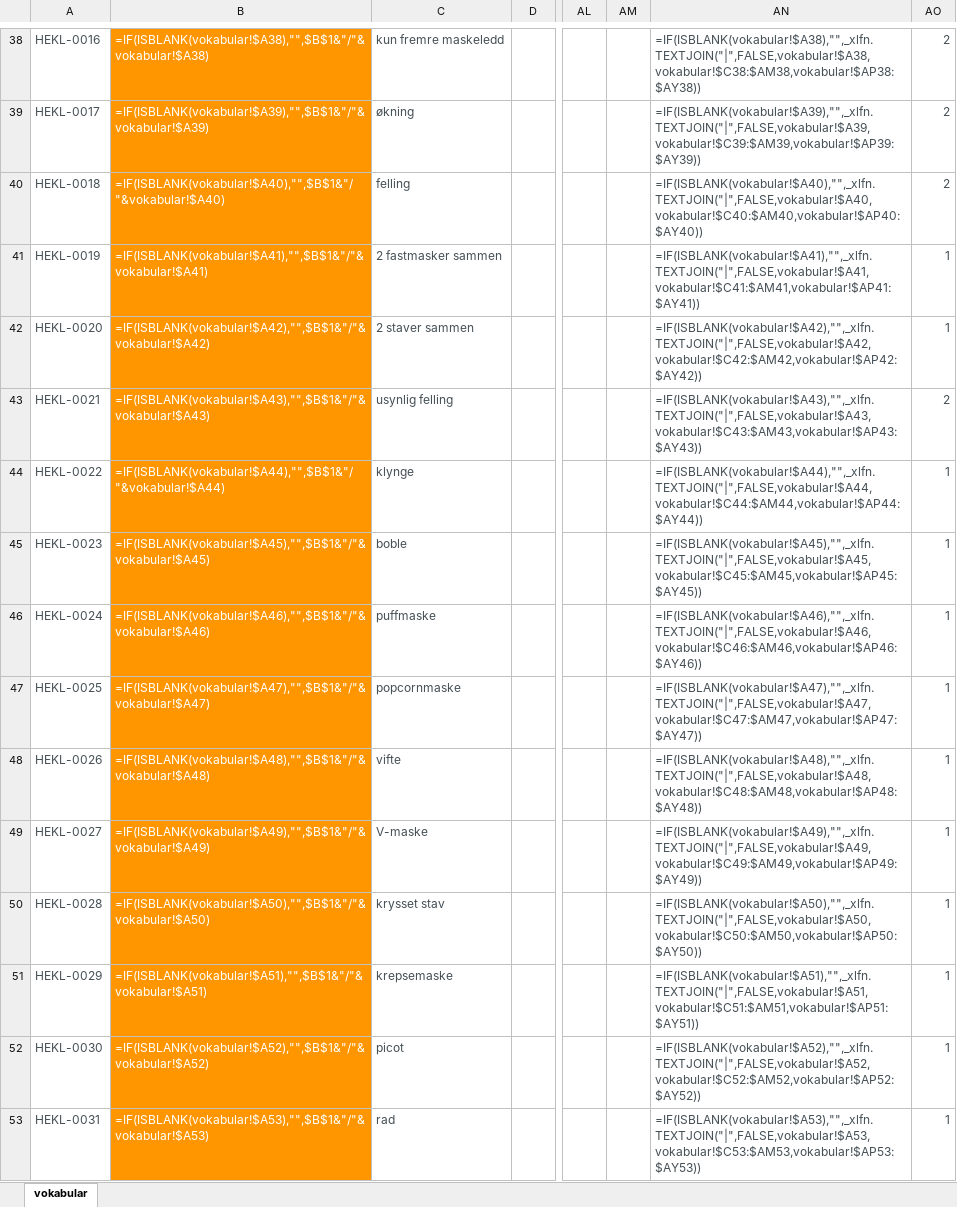
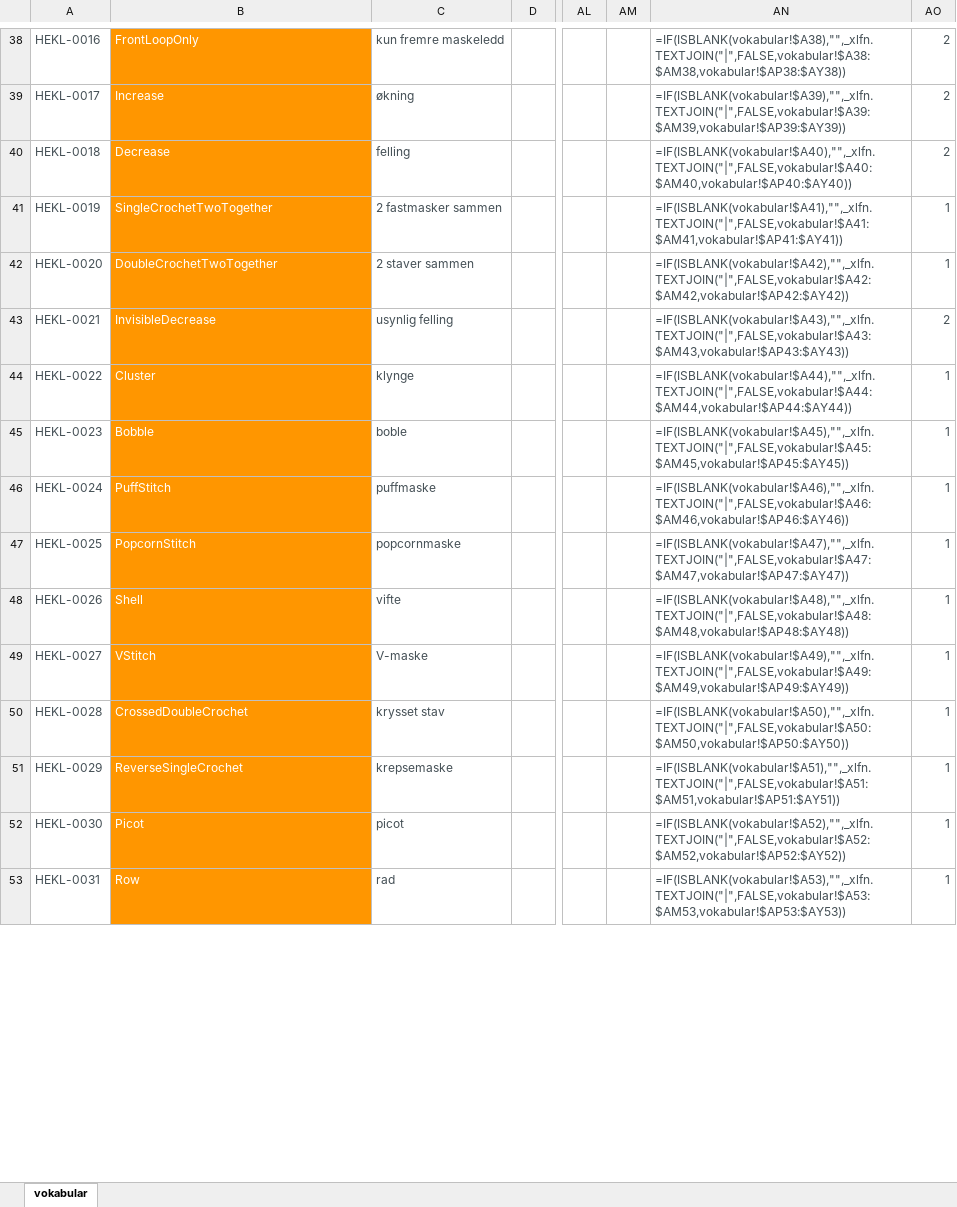
Before and after one commit to UteBroenner/skos-from-pdf-via-excel, an Excel workbook: datasets/hekling/HEKL-v8.xlsx, sheet vokabular, drawn as a sheet; only a part is shown, gaps mark what is left out; values as stored, in another font and other column widths than the file's, no borders; formulas without a stored value are shown as written; conditional formats and table styles not drawn; the diff covers the shown part only; the diff names each change by its address in the sheet, - before the commit and + after, or states it on an @@ line.

```diff
--- a/datasets/hekling/HEKL-v8.xlsx (sheet vokabular)
+++ b/datasets/hekling/HEKL-v8.xlsx (sheet vokabular)
-B38: =IF(ISBLANK(vokabular!$A38),"",$B$1&"/"&vokabular!$A38)
+B38: FrontLoopOnly
-AN38: =IF(ISBLANK(vokabular!$A38),"",_xlfn.TEXTJOIN("|",FALSE,vokabular!$A38,vokabular!$C38:$AM38,vokabular!$AP38:$AY38))
+AN38: =IF(ISBLANK(vokabular!$A38),"",_xlfn.TEXTJOIN("|",FALSE,vokabular!$A38:$AM38,vokabular!$AP38:$AY38))
-B39: =IF(ISBLANK(vokabular!$A39),"",$B$1&"/"&vokabular!$A39)
+B39: Increase
-AN39: =IF(ISBLANK(vokabular!$A39),"",_xlfn.TEXTJOIN("|",FALSE,vokabular!$A39,vokabular!$C39:$AM39,vokabular!$AP39:$AY39))
+AN39: =IF(ISBLANK(vokabular!$A39),"",_xlfn.TEXTJOIN("|",FALSE,vokabular!$A39:$AM39,vokabular!$AP39:$AY39))
-B40: =IF(ISBLANK(vokabular!$A40),"",$B$1&"/"&vokabular!$A40)
+B40: Decrease
-AN40: =IF(ISBLANK(vokabular!$A40),"",_xlfn.TEXTJOIN("|",FALSE,vokabular!$A40,vokabular!$C40:$AM40,vokabular!$AP40:$AY40))
+AN40: =IF(ISBLANK(vokabular!$A40),"",_xlfn.TEXTJOIN("|",FALSE,vokabular!$A40:$AM40,vokabular!$AP40:$AY40))
-B41: =IF(ISBLANK(vokabular!$A41),"",$B$1&"/"&vokabular!$A41)
+B41: SingleCrochetTwoTogether
-AN41: =IF(ISBLANK(vokabular!$A41),"",_xlfn.TEXTJOIN("|",FALSE,vokabular!$A41,vokabular!$C41:$AM41,vokabular!$AP41:$AY41))
+AN41: =IF(ISBLANK(vokabular!$A41),"",_xlfn.TEXTJOIN("|",FALSE,vokabular!$A41:$AM41,vokabular!$AP41:$AY41))
-B42: =IF(ISBLANK(vokabular!$A42),"",$B$1&"/"&vokabular!$A42)
+B42: DoubleCrochetTwoTogether
-AN42: =IF(ISBLANK(vokabular!$A42),"",_xlfn.TEXTJOIN("|",FALSE,vokabular!$A42,vokabular!$C42:$AM42,vokabular!$AP42:$AY42))
+AN42: =IF(ISBLANK(vokabular!$A42),"",_xlfn.TEXTJOIN("|",FALSE,vokabular!$A42:$AM42,vokabular!$AP42:$AY42))
-B43: =IF(ISBLANK(vokabular!$A43),"",$B$1&"/"&vokabular!$A43)
+B43: InvisibleDecrease
-AN43: =IF(ISBLANK(vokabular!$A43),"",_xlfn.TEXTJOIN("|",FALSE,vokabular!$A43,vokabular!$C43:$AM43,vokabular!$AP43:$AY43))
+AN43: =IF(ISBLANK(vokabular!$A43),"",_xlfn.TEXTJOIN("|",FALSE,vokabular!$A43:$AM43,vokabular!$AP43:$AY43))
-B44: =IF(ISBLANK(vokabular!$A44),"",$B$1&"/"&vokabular!$A44)
+B44: Cluster
-AN44: =IF(ISBLANK(vokabular!$A44),"",_xlfn.TEXTJOIN("|",FALSE,vokabular!$A44,vokabular!$C44:$AM44,vokabular!$AP44:$AY44))
+AN44: =IF(ISBLANK(vokabular!$A44),"",_xlfn.TEXTJOIN("|",FALSE,vokabular!$A44:$AM44,vokabular!$AP44:$AY44))
-B45: =IF(ISBLANK(vokabular!$A45),"",$B$1&"/"&vokabular!$A45)
+B45: Bobble
-AN45: =IF(ISBLANK(vokabular!$A45),"",_xlfn.TEXTJOIN("|",FALSE,vokabular!$A45,vokabular!$C45:$AM45,vokabular!$AP45:$AY45))
+AN45: =IF(ISBLANK(vokabular!$A45),"",_xlfn.TEXTJOIN("|",FALSE,vokabular!$A45:$AM45,vokabular!$AP45:$AY45))
-B46: =IF(ISBLANK(vokabular!$A46),"",$B$1&"/"&vokabular!$A46)
+B46: PuffStitch
-AN46: =IF(ISBLANK(vokabular!$A46),"",_xlfn.TEXTJOIN("|",FALSE,vokabular!$A46,vokabular!$C46:$AM46,vokabular!$AP46:$AY46))
+AN46: =IF(ISBLANK(vokabular!$A46),"",_xlfn.TEXTJOIN("|",FALSE,vokabular!$A46:$AM46,vokabular!$AP46:$AY46))
-B47: =IF(ISBLANK(vokabular!$A47),"",$B$1&"/"&vokabular!$A47)
+B47: PopcornStitch
-AN47: =IF(ISBLANK(vokabular!$A47),"",_xlfn.TEXTJOIN("|",FALSE,vokabular!$A47,vokabular!$C47:$AM47,vokabular!$AP47:$AY47))
+AN47: =IF(ISBLANK(vokabular!$A47),"",_xlfn.TEXTJOIN("|",FALSE,vokabular!$A47:$AM47,vokabular!$AP47:$AY47))
-B48: =IF(ISBLANK(vokabular!$A48),"",$B$1&"/"&vokabular!$A48)
+B48: Shell
-AN48: =IF(ISBLANK(vokabular!$A48),"",_xlfn.TEXTJOIN("|",FALSE,vokabular!$A48,vokabular!$C48:$AM48,vokabular!$AP48:$AY48))
+AN48: =IF(ISBLANK(vokabular!$A48),"",_xlfn.TEXTJOIN("|",FALSE,vokabular!$A48:$AM48,vokabular!$AP48:$AY48))
-B49: =IF(ISBLANK(vokabular!$A49),"",$B$1&"/"&vokabular!$A49)
+B49: VStitch
-AN49: =IF(ISBLANK(vokabular!$A49),"",_xlfn.TEXTJOIN("|",FALSE,vokabular!$A49,vokabular!$C49:$AM49,vokabular!$AP49:$AY49))
+AN49: =IF(ISBLANK(vokabular!$A49),"",_xlfn.TEXTJOIN("|",FALSE,vokabular!$A49:$AM49,vokabular!$AP49:$AY49))
-B50: =IF(ISBLANK(vokabular!$A50),"",$B$1&"/"&vokabular!$A50)
+B50: CrossedDoubleCrochet
-AN50: =IF(ISBLANK(vokabular!$A50),"",_xlfn.TEXTJOIN("|",FALSE,vokabular!$A50,vokabular!$C50:$AM50,vokabular!$AP50:$AY50))
+AN50: =IF(ISBLANK(vokabular!$A50),"",_xlfn.TEXTJOIN("|",FALSE,vokabular!$A50:$AM50,vokabular!$AP50:$AY50))
-B51: =IF(ISBLANK(vokabular!$A51),"",$B$1&"/"&vokabular!$A51)
+B51: ReverseSingleCrochet
-AN51: =IF(ISBLANK(vokabular!$A51),"",_xlfn.TEXTJOIN("|",FALSE,vokabular!$A51,vokabular!$C51:$AM51,vokabular!$AP51:$AY51))
+AN51: =IF(ISBLANK(vokabular!$A51),"",_xlfn.TEXTJOIN("|",FALSE,vokabular!$A51:$AM51,vokabular!$AP51:$AY51))
-B52: =IF(ISBLANK(vokabular!$A52),"",$B$1&"/"&vokabular!$A52)
+B52: Picot
-AN52: =IF(ISBLANK(vokabular!$A52),"",_xlfn.TEXTJOIN("|",FALSE,vokabular!$A52,vokabular!$C52:$AM52,vokabular!$AP52:$AY52))
+AN52: =IF(ISBLANK(vokabular!$A52),"",_xlfn.TEXTJOIN("|",FALSE,vokabular!$A52:$AM52,vokabular!$AP52:$AY52))
-B53: =IF(ISBLANK(vokabular!$A53),"",$B$1&"/"&vokabular!$A53)
+B53: Row
-AN53: =IF(ISBLANK(vokabular!$A53),"",_xlfn.TEXTJOIN("|",FALSE,vokabular!$A53,vokabular!$C53:$AM53,vokabular!$AP53:$AY53))
+AN53: =IF(ISBLANK(vokabular!$A53),"",_xlfn.TEXTJOIN("|",FALSE,vokabular!$A53:$AM53,vokabular!$AP53:$AY53))
```
Also changed, not shown: 25 added rows, 25 removed rows and 123 edited cells elsewhere in this sheet, templates/SKOS-Excel-mal-v8-for-import.xlsx, templates/SKOS-Excel-mal-v8-lang-ext.xlsx, 17 other files.
